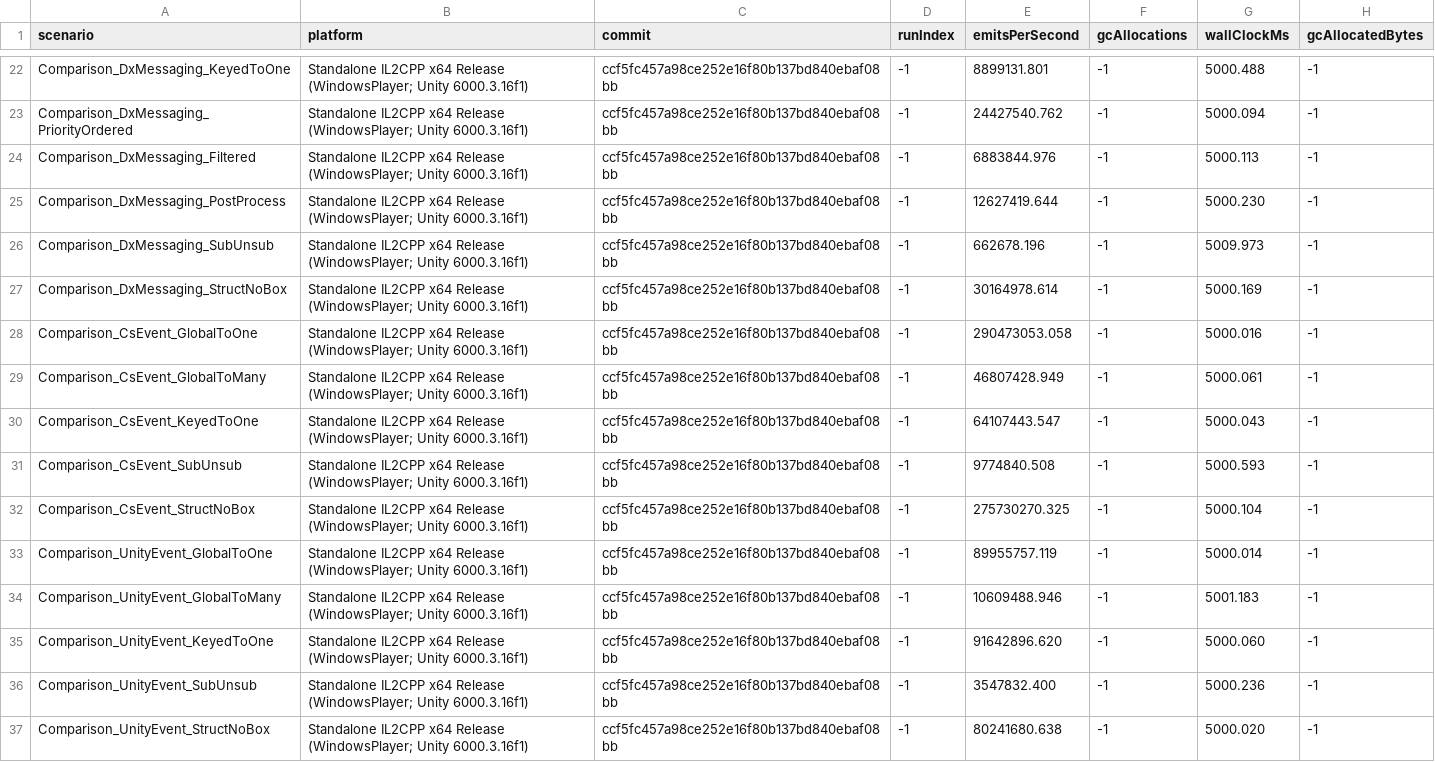
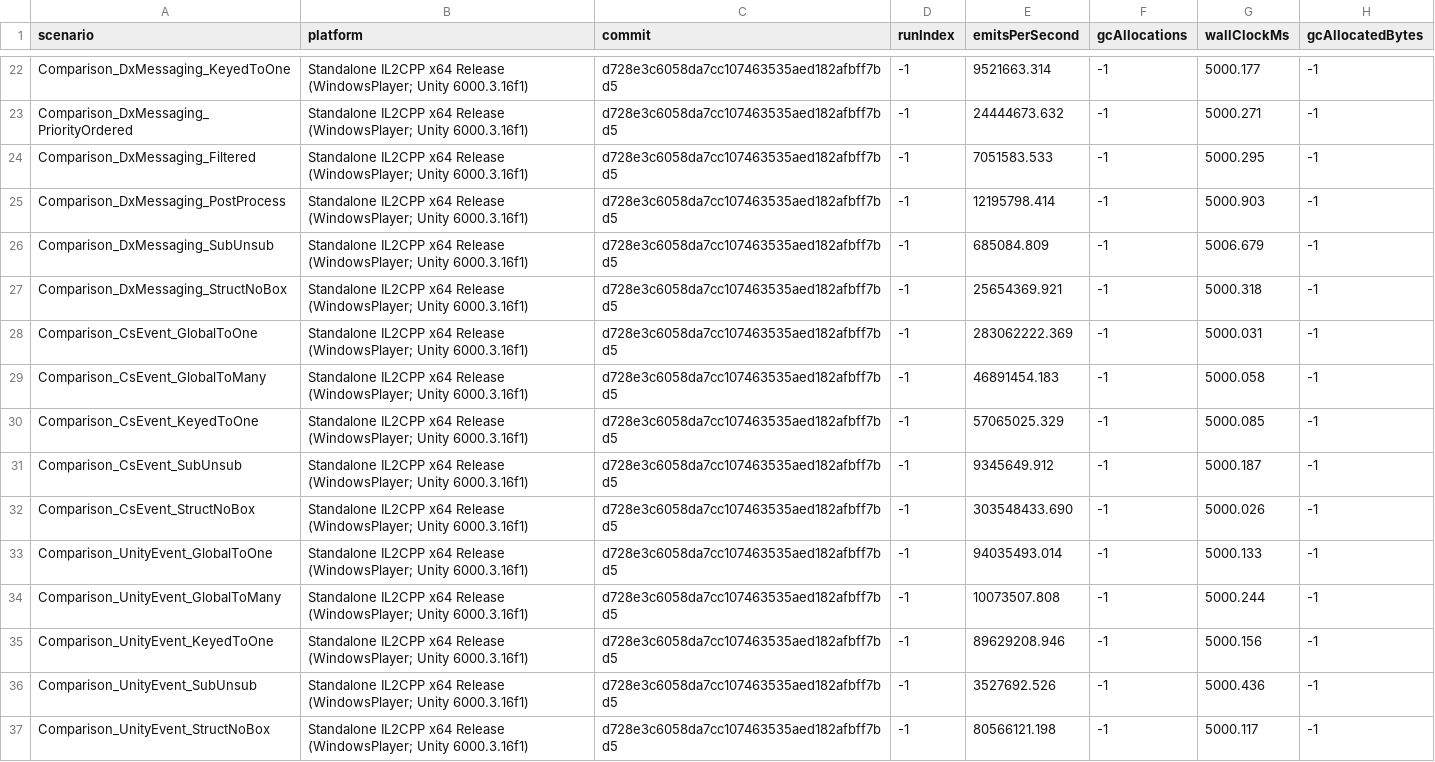
Before and after one commit to Ambiguous-Interactive/DxMessaging, a CSV file: docs/architecture/perf-baseline.csv, drawn as a sheet; only a part is shown, gaps mark what is left out; the diff covers the shown part only; the diff names each change by its address in the sheet, - before the commit and + after, or states it on an @@ line.

```diff
--- a/docs/architecture/perf-baseline.csv
+++ b/docs/architecture/perf-baseline.csv
-C22:C37 (commit): ccf5fc457a98ce252e16f80b137bd840ebaf08bb
+C22:C37 (commit): d728e3c6058da7cc107463535aed182afbff7bd5
-E22 (emitsPerSecond): 8899131.801
+E22 (emitsPerSecond): 9521663.314
-G22 (wallClockMs): 5000.488
+G22 (wallClockMs): 5000.177
-E23 (emitsPerSecond): 24427540.762
+E23 (emitsPerSecond): 24444673.632
-G23 (wallClockMs): 5000.094
+G23 (wallClockMs): 5000.271
-E24 (emitsPerSecond): 6883844.976
+E24 (emitsPerSecond): 7051583.533
-G24 (wallClockMs): 5000.113
+G24 (wallClockMs): 5000.295
-E25 (emitsPerSecond): 12627419.644
+E25 (emitsPerSecond): 12195798.414
-G25 (wallClockMs): 5000.230
+G25 (wallClockMs): 5000.903
-E26 (emitsPerSecond): 662678.196
+E26 (emitsPerSecond): 685084.809
-G26 (wallClockMs): 5009.973
+G26 (wallClockMs): 5006.679
-E27 (emitsPerSecond): 30164978.614
+E27 (emitsPerSecond): 25654369.921
-G27 (wallClockMs): 5000.169
+G27 (wallClockMs): 5000.318
-E28 (emitsPerSecond): 290473053.058
+E28 (emitsPerSecond): 283062222.369
-G28 (wallClockMs): 5000.016
+G28 (wallClockMs): 5000.031
-E29 (emitsPerSecond): 46807428.949
+E29 (emitsPerSecond): 46891454.183
-G29 (wallClockMs): 5000.061
+G29 (wallClockMs): 5000.058
-E30 (emitsPerSecond): 64107443.547
+E30 (emitsPerSecond): 57065025.329
-G30 (wallClockMs): 5000.043
+G30 (wallClockMs): 5000.085
-E31 (emitsPerSecond): 9774840.508
+E31 (emitsPerSecond): 9345649.912
-G31 (wallClockMs): 5000.593
+G31 (wallClockMs): 5000.187
-E32 (emitsPerSecond): 275730270.325
+E32 (emitsPerSecond): 303548433.690
-G32 (wallClockMs): 5000.104
+G32 (wallClockMs): 5000.026
-E33 (emitsPerSecond): 89955757.119
+E33 (emitsPerSecond): 94035493.014
-G33 (wallClockMs): 5000.014
+G33 (wallClockMs): 5000.133
-E34 (emitsPerSecond): 10609488.946
+E34 (emitsPerSecond): 10073507.808
-G34 (wallClockMs): 5001.183
+G34 (wallClockMs): 5000.244
-E35 (emitsPerSecond): 91642896.620
+E35 (emitsPerSecond): 89629208.946
-G35 (wallClockMs): 5000.060
+G35 (wallClockMs): 5000.156
-E36 (emitsPerSecond): 3547832.400
+E36 (emitsPerSecond): 3527692.526
-G36 (wallClockMs): 5000.236
+G36 (wallClockMs): 5000.436
-E37 (emitsPerSecond): 80241680.638
+E37 (emitsPerSecond): 80566121.198
-G37 (wallClockMs): 5000.020
+G37 (wallClockMs): 5000.117
```
Also changed, not shown: 128 edited cells elsewhere in this file, 1 other file.
